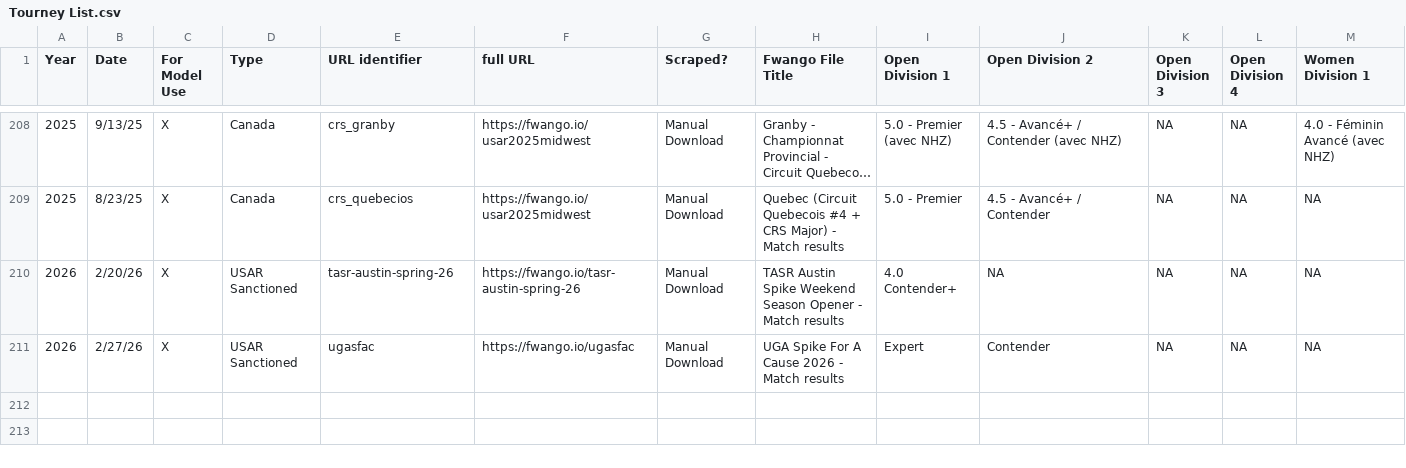
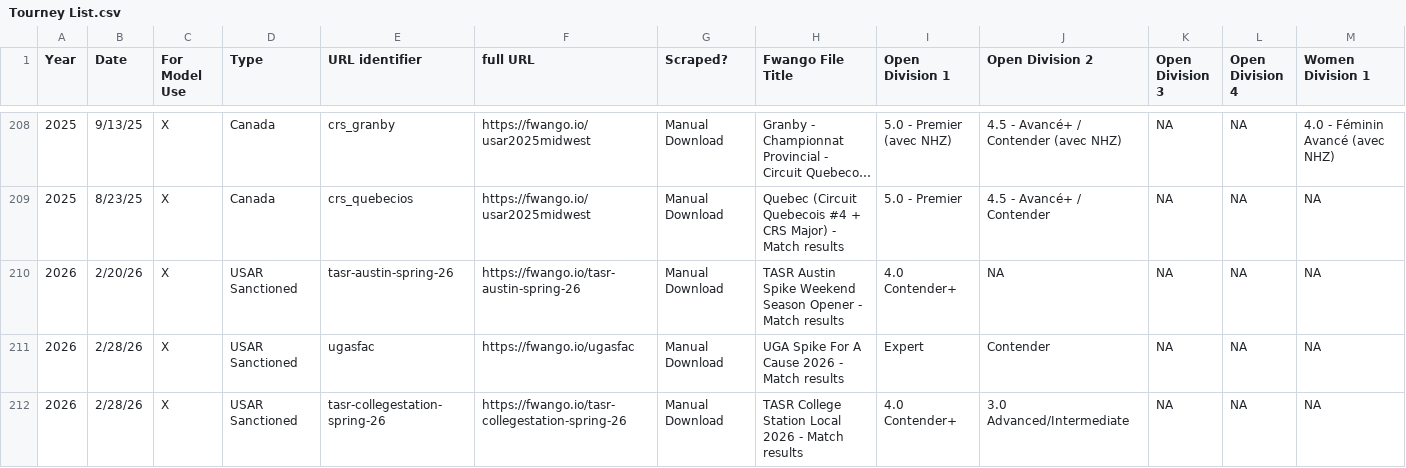
Before and after one commit to USAR-Rankings/rankings_model, a CSV file: Tourney List.csv, drawn as a sheet; only a part is shown, gaps mark what is left out; long unchanged cells end in …; rows hold the shown columns only; the diff names each change by its address in the sheet, - before the commit and + after, or states it on an @@ line.

Commit message:
Add TASR College Station

```diff
--- a/Tourney List.csv
+++ b/Tourney List.csv
-B211 (Date): 2/27/26
+B211 (Date): 2/28/26
+row 212: 2026 | 2/28/26 | X | USAR Sanctioned | tasr-collegestation-spring-26 | https://fwango.io/tasr-collegestation-spring-26 | Manual Download | TASR College Station Local 2026 - Match results | 4.0 Contender+ | 3.0 Advanced/Intermediate | NA | NA | NA
```
Also changed, not shown: 1 other file.
